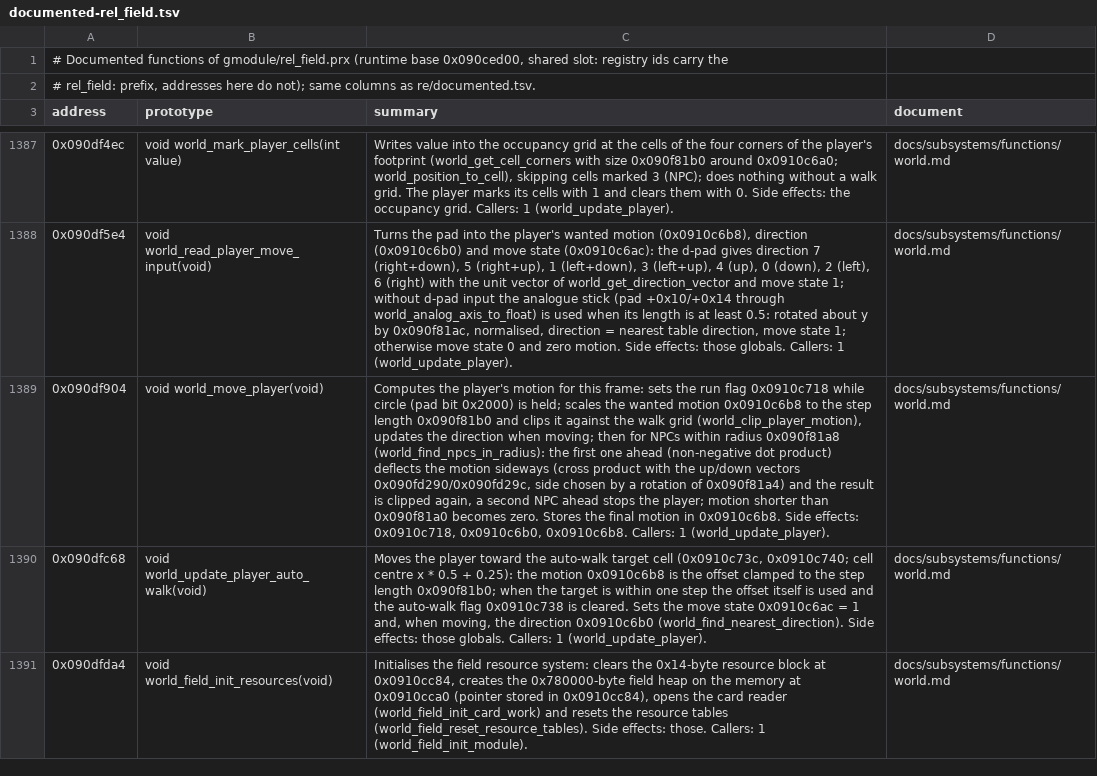
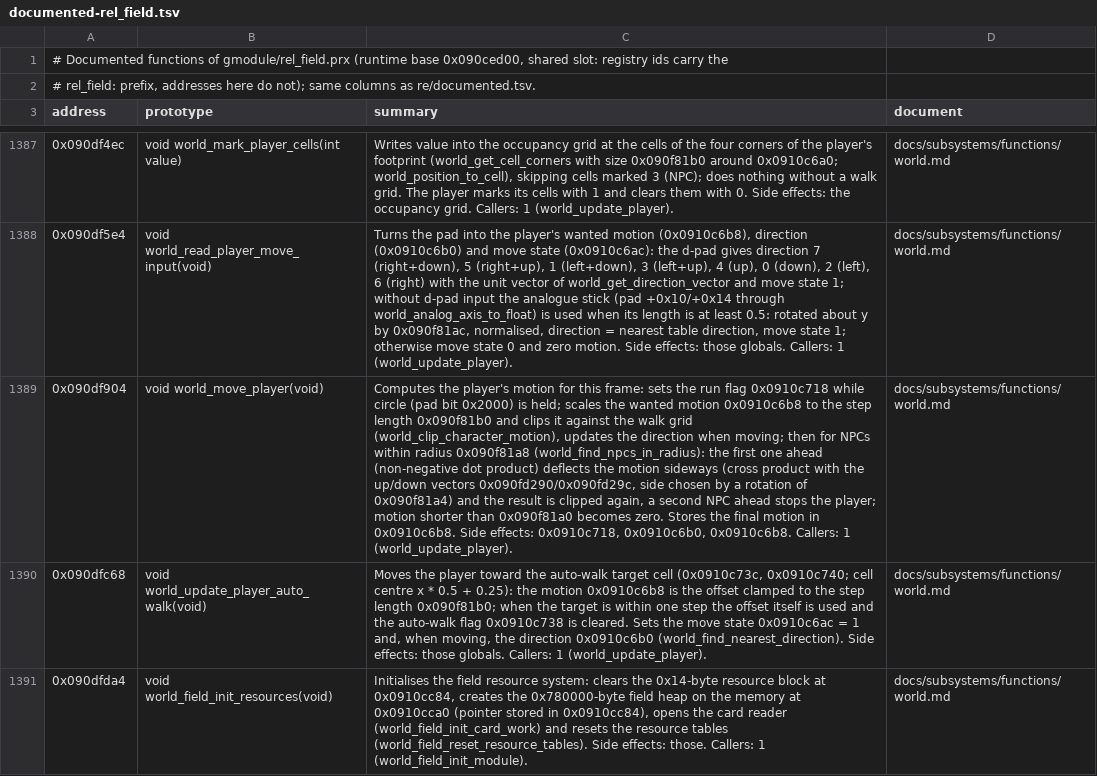
Before and after one commit to Tim-campy/ygo-gx-tagforce3-re, a TSV file: re/documented-rel_field.tsv, drawn as a sheet; only a part is shown, gaps mark what is left out; the diff covers the shown part only; the diff names each change by its address in the sheet, - before the commit and + after, or states it on an @@ line.

```diff
--- a/re/documented-rel_field.tsv
+++ b/re/documented-rel_field.tsv
-C1389 (summary): …walk grid (world_clip_player_motion), updates the…
+C1389 (summary): …walk grid (world_clip_character_motion), updates the…
```
Also changed, not shown: 12 edited cells elsewhere in this file, re/documented-rel_shop.tsv, re/documented.tsv, 50 other files.
